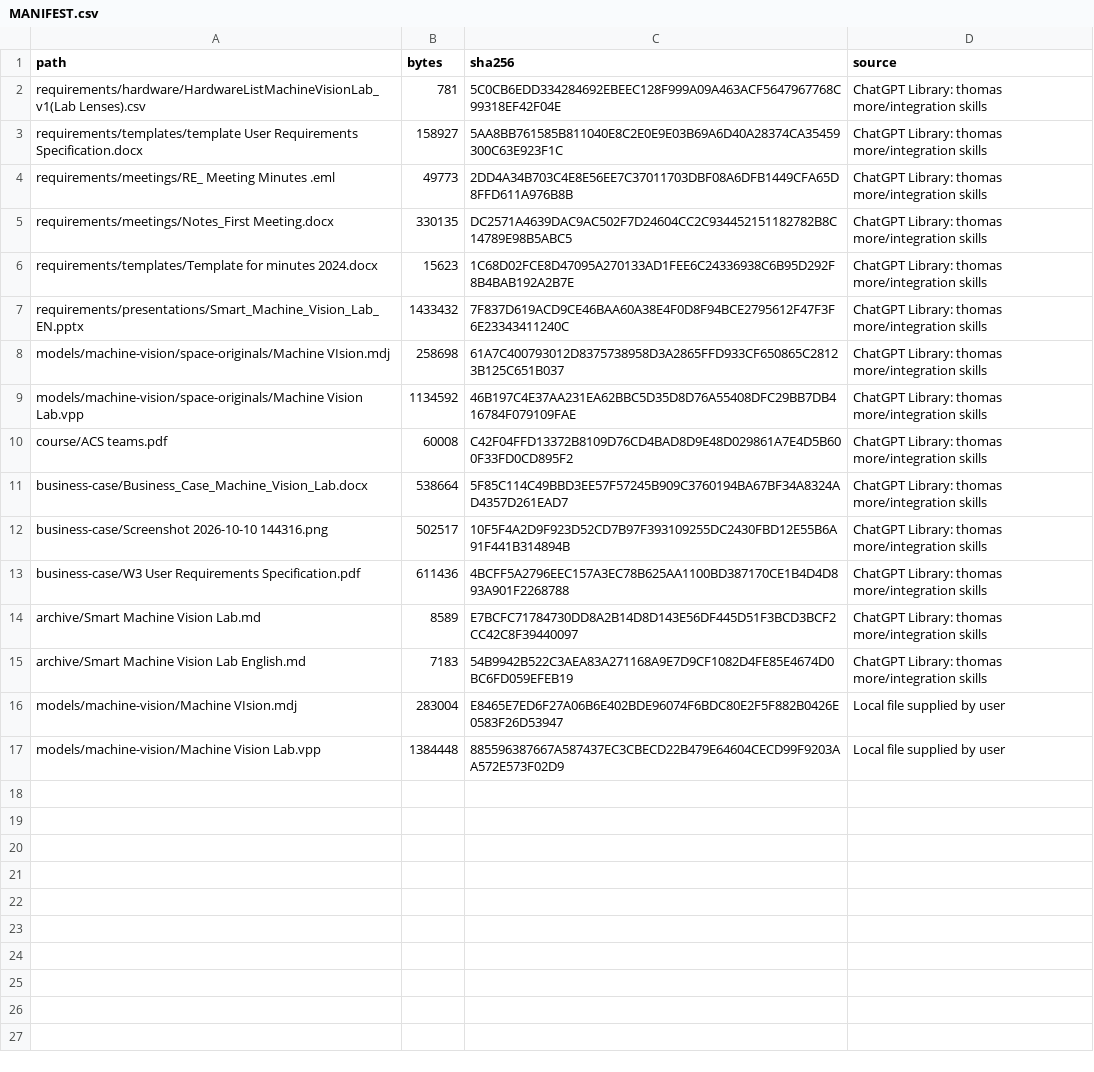
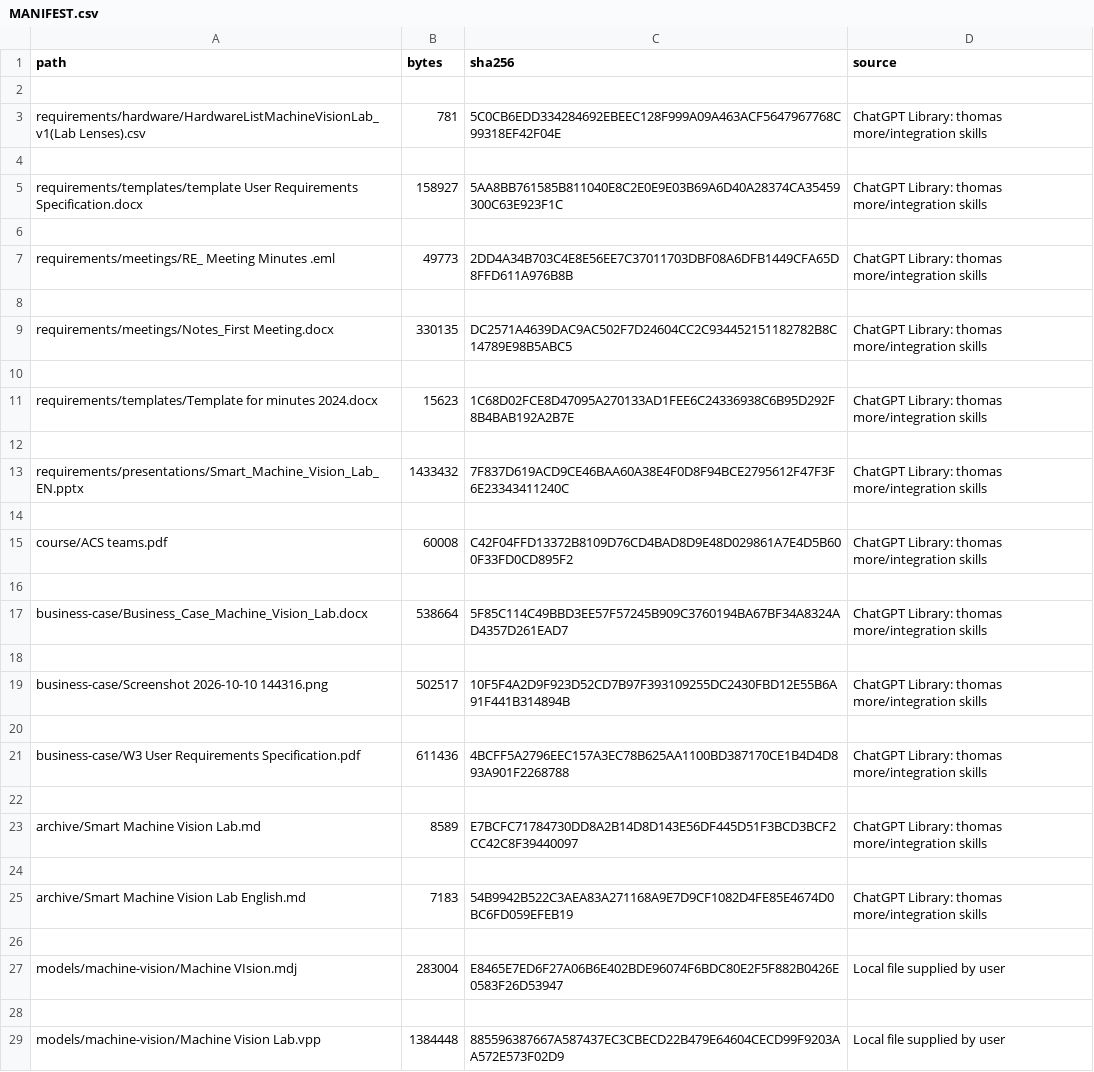
Before and after one commit to Kirichovka/integration2, a CSV file: MANIFEST.csv, drawn as a sheet; removed rows and columns are numbered as before the commit, all else as after; the diff names each change by its address in the sheet, - before the commit and + after, or states it on an @@ line.

Commit message:
Remove outdated cloud model copies after comparison

```diff
--- a/MANIFEST.csv
+++ b/MANIFEST.csv
+row 2: (empty)
+row 4: (empty)
+row 6: (empty)
+row 8: (empty)
+row 10: (empty)
+row 12: (empty)
-row 14: models/machine-vision/space-originals/Machine VIsion.mdj | 258698 | 61A7C400793012D8375738958D3A2865FFD933CF650865C28123B125C651B037 | ChatGPT Library: thomas more/integration skills
+row 14: (empty)
-row 9: models/machine-vision/space-originals/Machine Vision Lab.vpp | 1134592 | 46B197C4E37AA231EA62BBC5D35D8D76A55408DFC29BB7DB416784F079109FAE | ChatGPT Library: thomas more/integration skills
+row 16: (empty)
+row 18: (empty)
+row 20: (empty)
+row 22: (empty)
+row 24: (empty)
+row 26: (empty)
+row 28: (empty)
```
Also changed, not shown: 4 other files.
